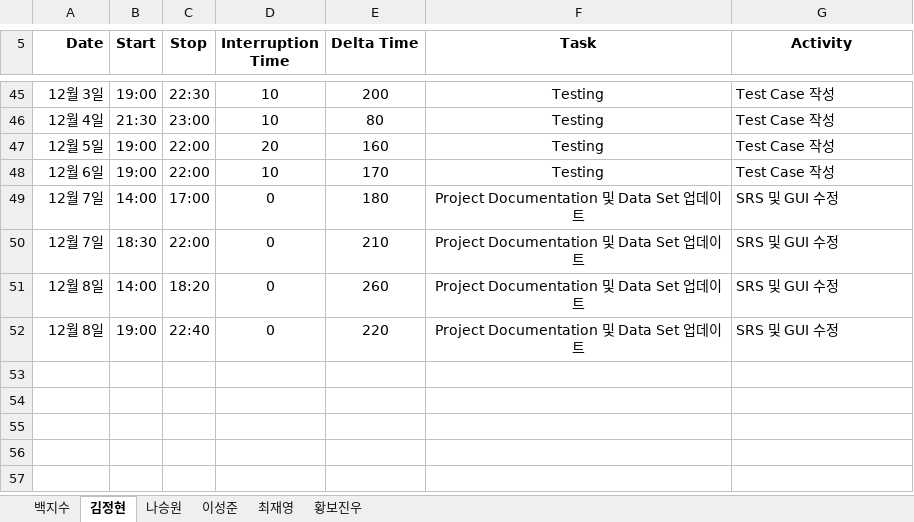
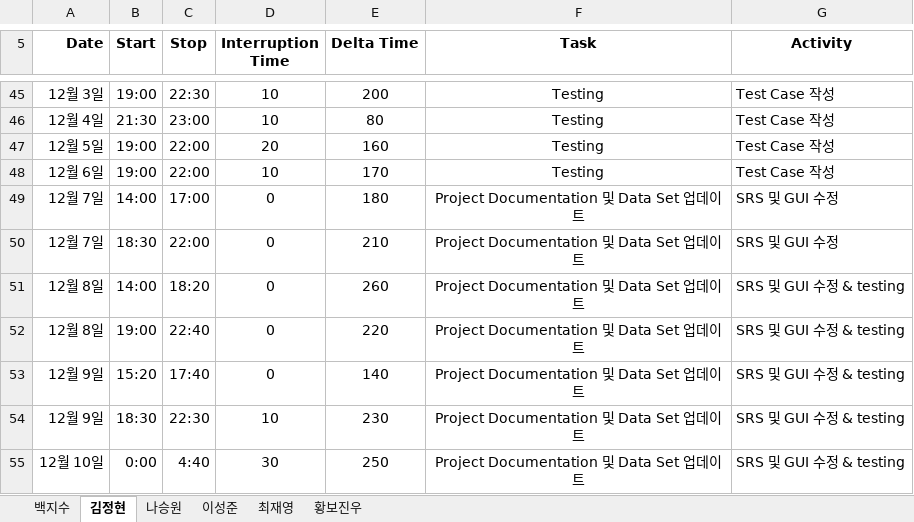
Before and after one commit to paekjisoo/babalzza, an Excel workbook: Project Documentation/1_3_PSP_Sheet.xlsx, sheet 김정현, drawn as a sheet; only a part is shown, gaps mark what is left out; values as stored, in another font and other column widths than the file's, no borders; the diff names each change by its address in the sheet, - before the commit and + after, or states it on an @@ line.

```diff
--- a/Project Documentation/1_3_PSP_Sheet.xlsx (sheet 김정현)
+++ b/Project Documentation/1_3_PSP_Sheet.xlsx (sheet 김정현)
-G51:G52 (Activity): SRS 및 GUI 수정
+G51:G52 (Activity): SRS 및 GUI 수정 & testing
+row 53: 12월 9일 | 15:20 | 17:40 | 0 | 140 | Project Documentation 및 Data Set 업데이트 | SRS 및 GUI 수정 & testing
+row 54: 12월 9일 | 18:30 | 22:30 | 10 | 230 | Project Documentation 및 Data Set 업데이트 | SRS 및 GUI 수정 & testing
+row 55: 12월 10일 | 0:00 | 4:40 | 30 | 250 | Project Documentation 및 Data Set 업데이트 | SRS 및 GUI 수정 & testing
```
Also changed, not shown: 3 other files.
